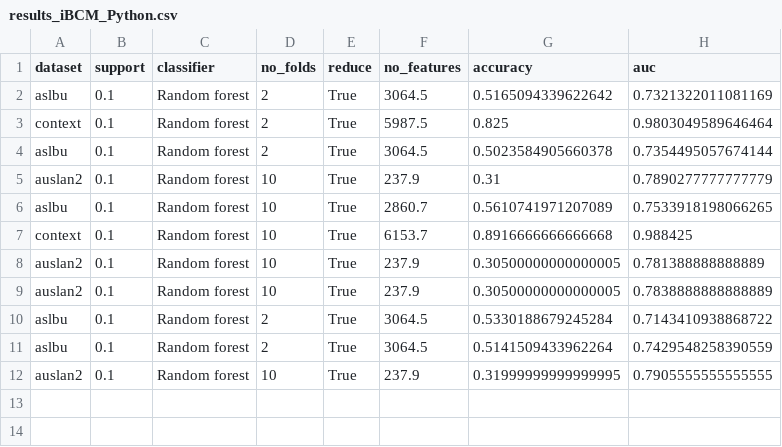
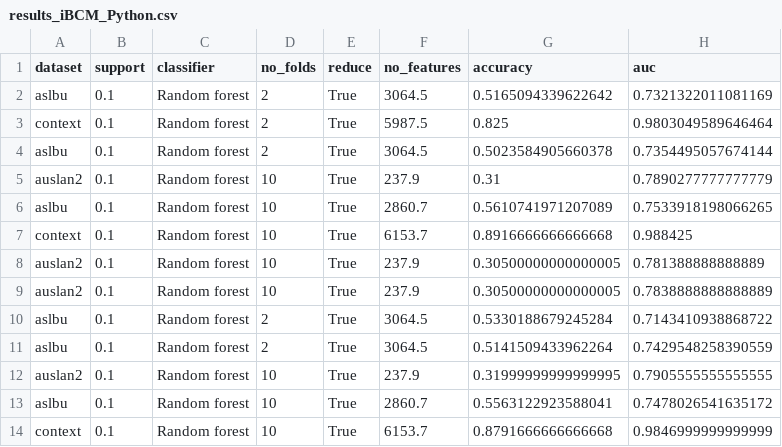
Before and after one commit to adityamishra31/Final-year-project, a CSV file: results_iBCM_Python.csv, drawn as a sheet.

```diff
--- a/results_iBCM_Python.csv
+++ b/results_iBCM_Python.csv
@@ -12 +12,3 @@ aslbu,0.1,Random forest,2,True,3064.5,0.5141509433962264,0.7429548258390559
 auslan2,0.1,Random forest,10,True,237.9,0.31999999999999995,0.7905555555555555
+aslbu,0.1,Random forest,10,True,2860.7,0.5563122923588041,0.7478026541635172
+context,0.1,Random forest,10,True,6153.7,0.8791666666666668,0.9846999999999999
```
Also changed, not shown: 56 other files.
